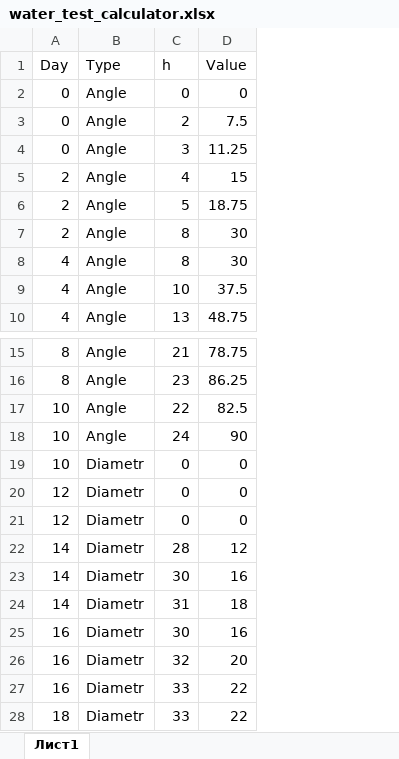
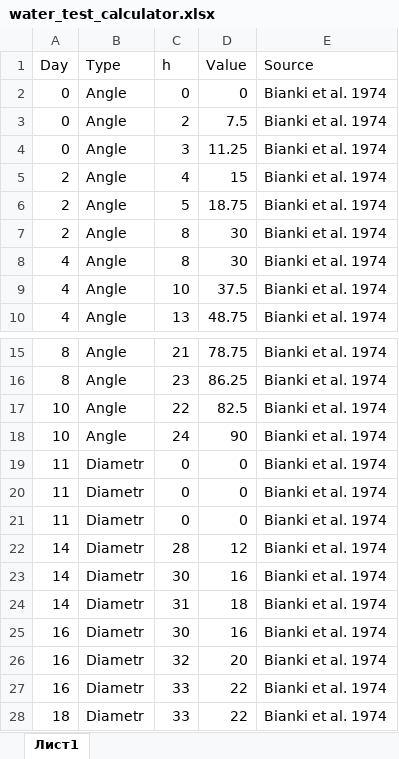
Before and after one commit to polydora/Articles_in_progress, an Excel workbook: Somateria nesting phenology/R_processing_nesting_phenology/Data/water_test_calculator.xlsx, sheet Лист1, drawn as a sheet; only a part is shown, gaps mark what is left out; values as stored, in another font and other column widths than the file's, no borders; the diff covers the shown part only; the diff names each change by its address in the sheet, - before the commit and + after, or states it on an @@ line.

```diff
--- a/Somateria nesting phenology/R_processing_nesting_phenology/Data/water_test_calculator.xlsx (sheet Лист1)
+++ b/Somateria nesting phenology/R_processing_nesting_phenology/Data/water_test_calculator.xlsx (sheet Лист1)
+column E (Source), rows 2-10: all Bianki et al. 1974; rows 15-28: all Bianki et al. 1974
-A19 (Day): 10
+A19 (Day): 11
-A20:A21 (Day): 12
+A20:A21 (Day): 11
```
Also changed, not shown: 31 added rows elsewhere in this sheet, 9 other files.
